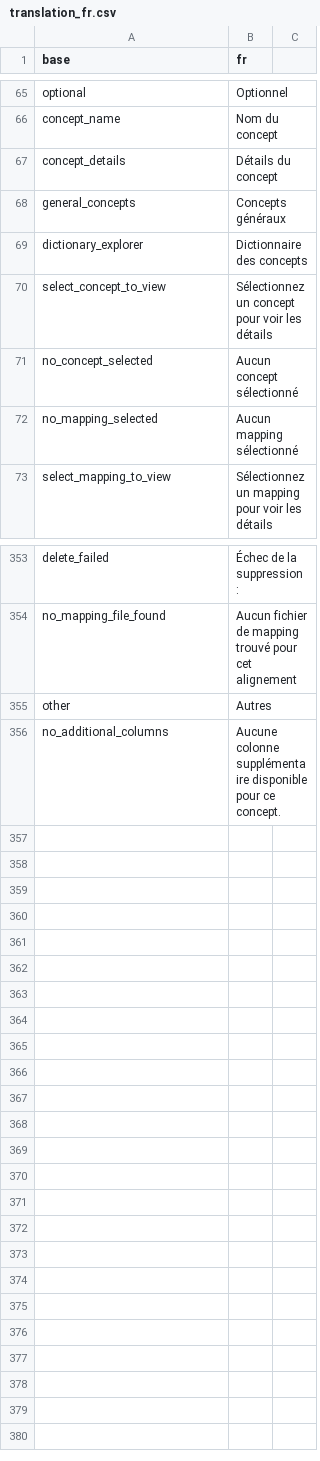
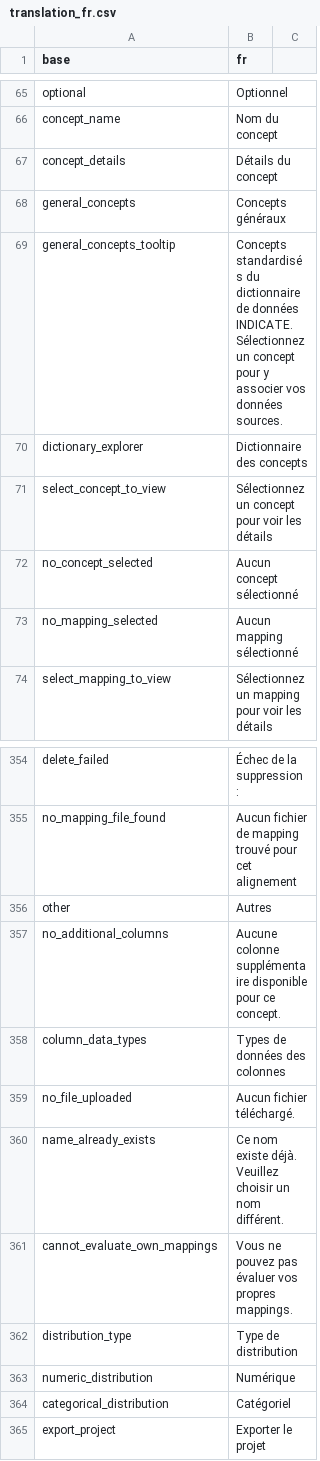
Before and after one commit to indicate-eu/data-dictionary, a CSV file: inst/translations/translation_fr.csv, drawn as a sheet; only a part is shown, gaps mark what is left out.

Commit message:
Add data type configuration, fix export, improve statistics display
- Add page 3 to alignment modal for column data type configuration
- Add duplicate name validation for alignments
- Reset form fields after successful alignment save
- Fix project export to suppress type coercion warnings
- Fix Projects Compatibility to read from SQLite database
- Add cascade delete for general_concepts_projects.csv and general_concepts_stats.csv
- Improve categorical distribution display with flexible column names
- Add source-specific stats parameter to render_stats_summary_panel
- Add distribution type selector for source concept details
- Fix Source Concept Details to show vocabulary, code, name from row data

```diff
--- a/inst/translations/translation_fr.csv
+++ b/inst/translations/translation_fr.csv
@@ -68,2 +68,3 @@ concept_details,Détails du concept
 general_concepts,Concepts généraux
+general_concepts_tooltip,Concepts standardisés du dictionnaire de données INDICATE. Sélectionnez un concept pour y associer vos données sources.
 dictionary_explorer,Dictionnaire des concepts
@@ -356 +357,9 @@ other,Autres
 no_additional_columns,Aucune colonne supplémentaire disponible pour ce concept.
+column_data_types,Types de données des colonnes
+no_file_uploaded,Aucun fichier téléchargé.
+name_already_exists,Ce nom existe déjà. Veuillez choisir un nom différent.
+cannot_evaluate_own_mappings,Vous ne pouvez pas évaluer vos propres mappings.
+distribution_type,Type de distribution
+numeric_distribution,Numérique
+categorical_distribution,Catégoriel
+export_project,Exporter le projet
```
Also changed, not shown: inst/translations/translation_en.csv, 6 other files.
